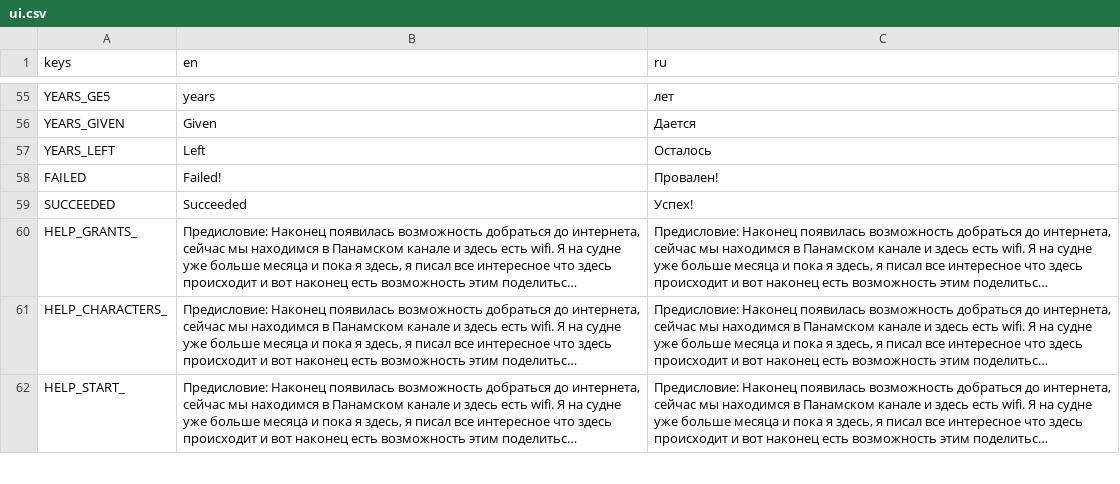
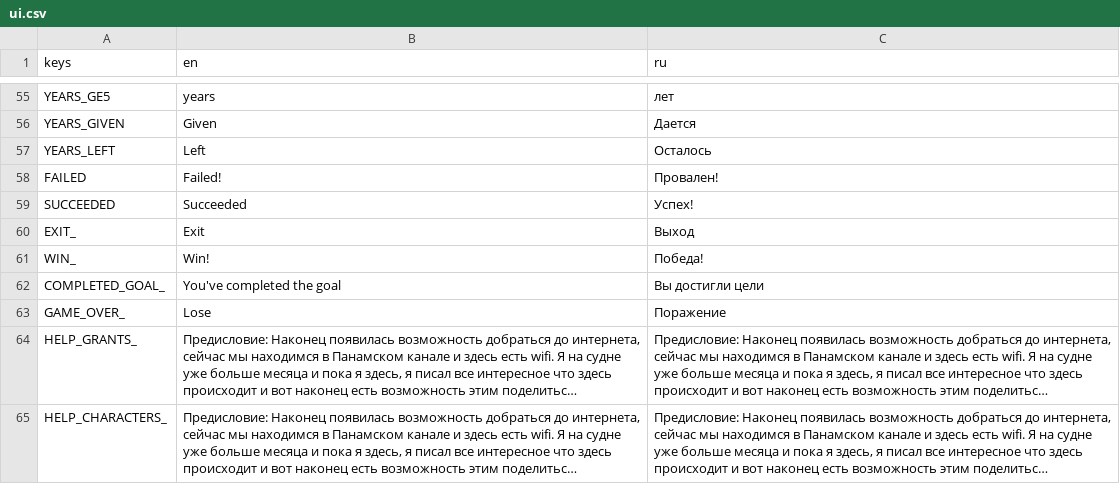
Before and after one commit to VoidDruid/GameOff2021, a CSV file: gamedata/translations/ui.csv, drawn as a sheet; only a part is shown, gaps mark what is left out; the shorter side is filled out with more unchanged rows; long unchanged cells end in …; the diff names each change by its address in the sheet, - before the commit and + after, or states it on an @@ line.

```diff
--- a/gamedata/translations/ui.csv
+++ b/gamedata/translations/ui.csv
+row 60: EXIT_ | Exit | Выход
+row 61: WIN_ | Win! | Победа!
+row 62: COMPLETED_GOAL_ | You've completed the goal | Вы достигли цели
+row 63: GAME_OVER_ | Lose | Поражение
```
Also changed, not shown: 8 other files.
